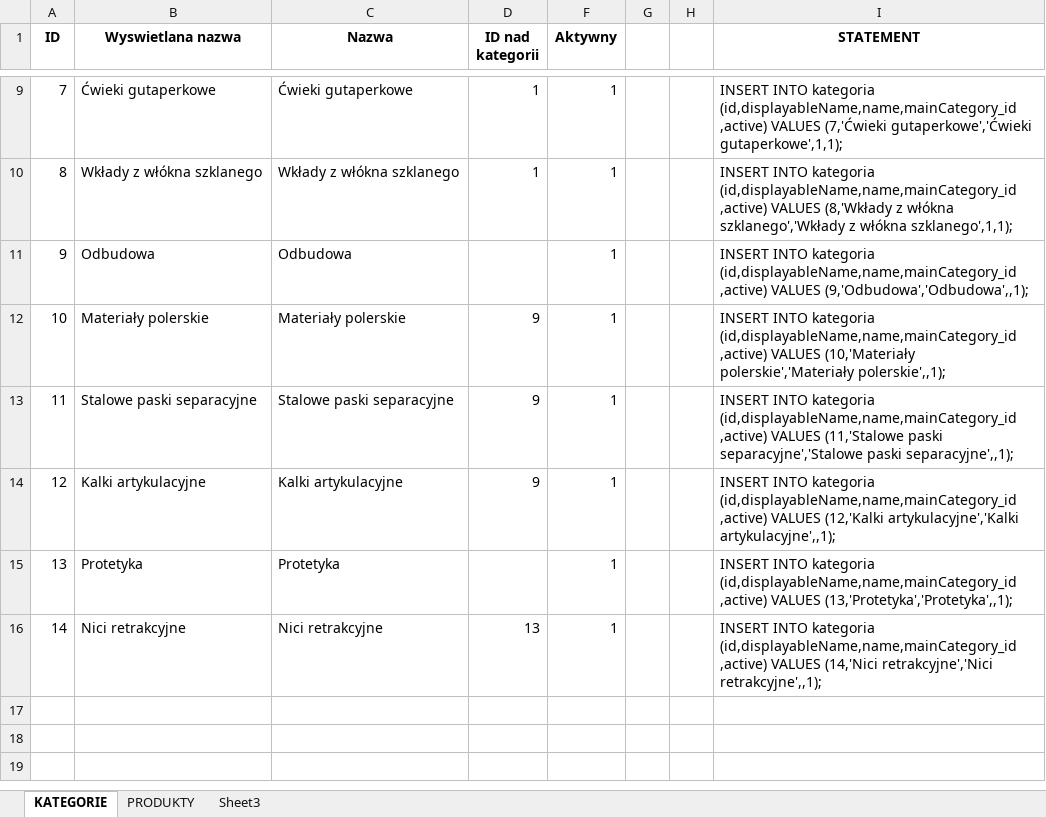
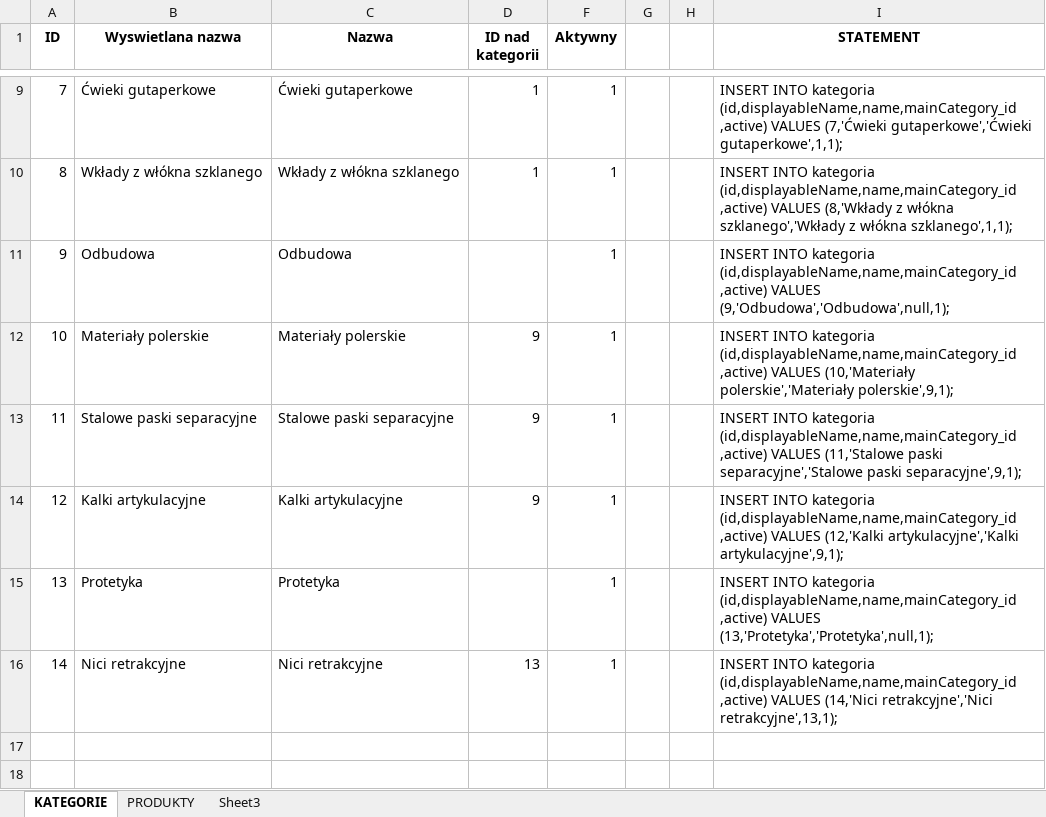
Before and after one commit to seyaljahanzaib/allios, an Excel workbook: branches/25.07.2011/INSERTY.xlsx, sheet KATEGORIE, drawn as a sheet; only a part is shown, gaps mark what is left out; the shorter side is filled out with more unchanged rows; values as stored, in another font and other column widths than the file's, no borders; the diff names each change by its address in the sheet, - before the commit and + after, or states it on an @@ line.

```diff
--- a/branches/25.07.2011/INSERTY.xlsx (sheet KATEGORIE)
+++ b/branches/25.07.2011/INSERTY.xlsx (sheet KATEGORIE)
-I11 (STATEMENT): …,active) VALUES (9,'Odbudowa','Odbudowa',,1);
+I11 (STATEMENT): …,active) VALUES (9,'Odbudowa','Odbudowa',null,1);
-I12 (STATEMENT): …(10,'Materiały polerskie','Materiały polerskie',,1);
+I12 (STATEMENT): …(10,'Materiały polerskie','Materiały polerskie',9,1);
-I13 (STATEMENT): …separacyjne','Stalowe paski separacyjne',,1);
+I13 (STATEMENT): …separacyjne','Stalowe paski separacyjne',9,1);
-I14 (STATEMENT): …(12,'Kalki artykulacyjne','Kalki artykulacyjne',,1);
+I14 (STATEMENT): …(12,'Kalki artykulacyjne','Kalki artykulacyjne',9,1);
-I15 (STATEMENT): …,active) VALUES (13,'Protetyka','Protetyka',,1);
+I15 (STATEMENT): …,active) VALUES (13,'Protetyka','Protetyka',null,1);
-I16 (STATEMENT): …(14,'Nici retrakcyjne','Nici retrakcyjne',,1);
+I16 (STATEMENT): …(14,'Nici retrakcyjne','Nici retrakcyjne',13,1);
```
Also changed, not shown: sheet PRODUKTY, hidden cells, 2 other files.
